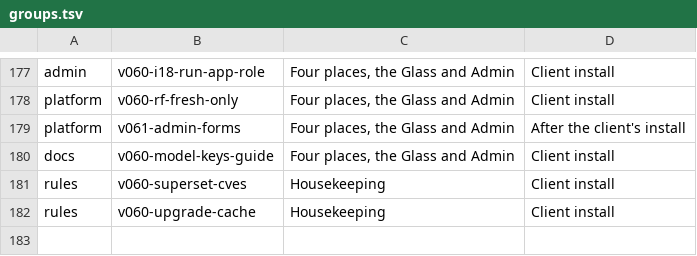
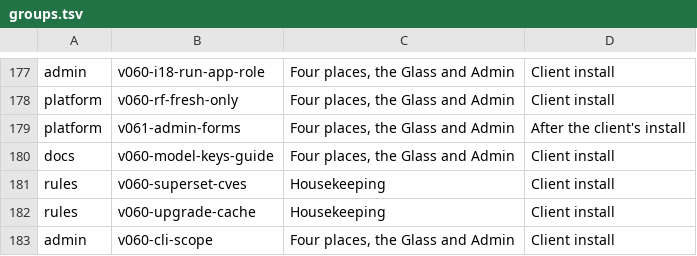
Before and after one commit to aykr/OspreyFlow_Dev, a TSV file: OspreyFlow_Build/process/lanes/groups.tsv, drawn as a sheet; only a part is shown, gaps mark what is left out.

```diff
--- a/OspreyFlow_Build/process/lanes/groups.tsv
+++ b/OspreyFlow_Build/process/lanes/groups.tsv
@@ -182 +182,2 @@ rules	v060-superset-cves	Housekeeping	Client install
 rules	v060-upgrade-cache	Housekeeping	Client install
+admin	v060-cli-scope	Four places, the Glass and Admin	Client install
```
Also changed, not shown: OspreyFlow_Build/process/lanes/progress.tsv, 1 other file.
